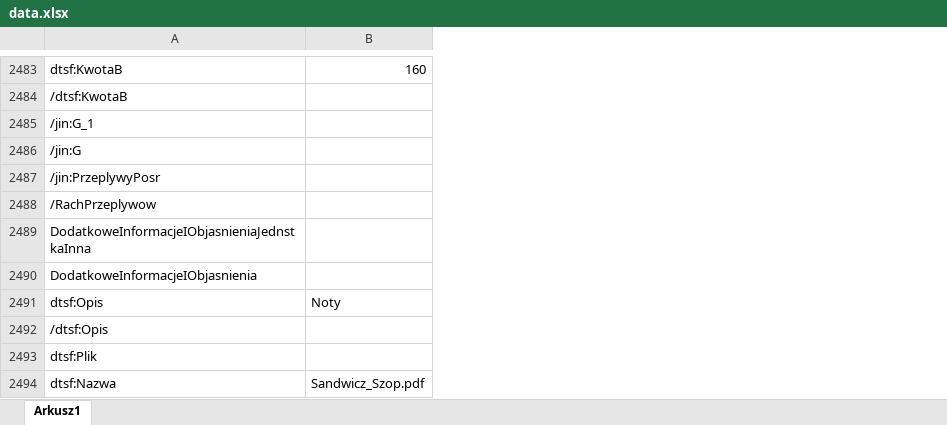
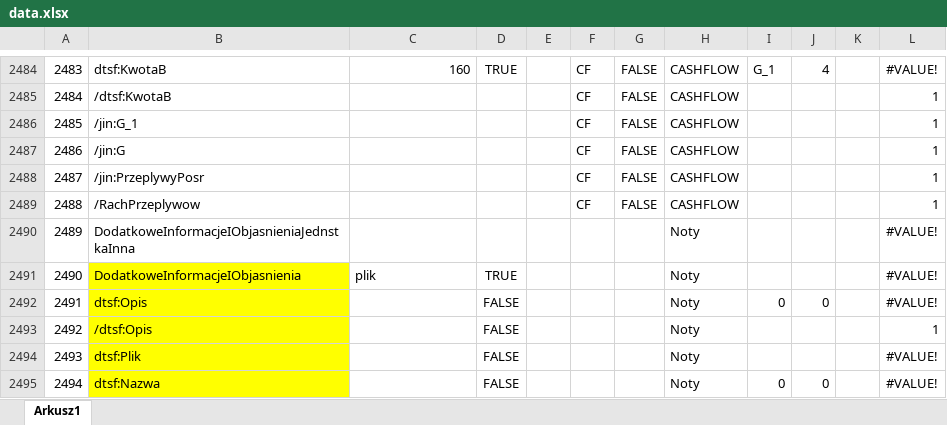
Before and after one commit to Ewa21/Converter-From-Excel-To-Xml, an Excel workbook: src/main/java/sample/model/data.xlsx, sheet Arkusz1, drawn as a sheet; only a part is shown, gaps mark what is left out; values as stored, in another font and other column widths than the file's, no borders; addresses are those after the commit; the diff covers the shown part only; the diff names each change by its address in the sheet, - before the commit and + after, or states it on an @@ line.

```diff
--- a/src/main/java/sample/model/data.xlsx (sheet Arkusz1)
+++ b/src/main/java/sample/model/data.xlsx (sheet Arkusz1)
+column A, rows 2484-2495: 2483 | 2484 | 2485 | 2486 | 2487 | 2488 | 2489 | 2490 | 2491 | 2492 | 2493 | 2494
+column D, rows 2484-2495: TRUE |  |  |  |  |  |  | TRUE | FALSE | FALSE | FALSE | FALSE
+column E, empty
+column F, rows 2484-2489: all CF
+column G, rows 2484-2489: all FALSE
+column H, rows 2484-2495: CASHFLOW | CASHFLOW | CASHFLOW | CASHFLOW | CASHFLOW | CASHFLOW | Noty | Noty | Noty | Noty | Noty | Noty
+column I, rows 2484-2495: G_1 |  |  |  |  |  |  |  | 0 |  |  | 0
+column J, rows 2484-2495: 4 |  |  |  |  |  |  |  | 0 |  |  | 0
+column K, empty
+column L, rows 2484-2495: #VALUE! | 1 | 1 | 1 | 1 | 1 | #VALUE! | #VALUE! | #VALUE! | 1 | #VALUE! | #VALUE!
-B2491:B2495 fill: none
+B2491:B2495 fill: #FFFF00
-C2491: (empty)
+C2491: plik
-C2492: Noty
+C2492: (empty)
-C2495: Sandwicz_Szop.pdf
+C2495: (empty)
```
Also changed, not shown: 1 added row, 5 edited cells and cell formats elsewhere in this sheet, 33 other files.
